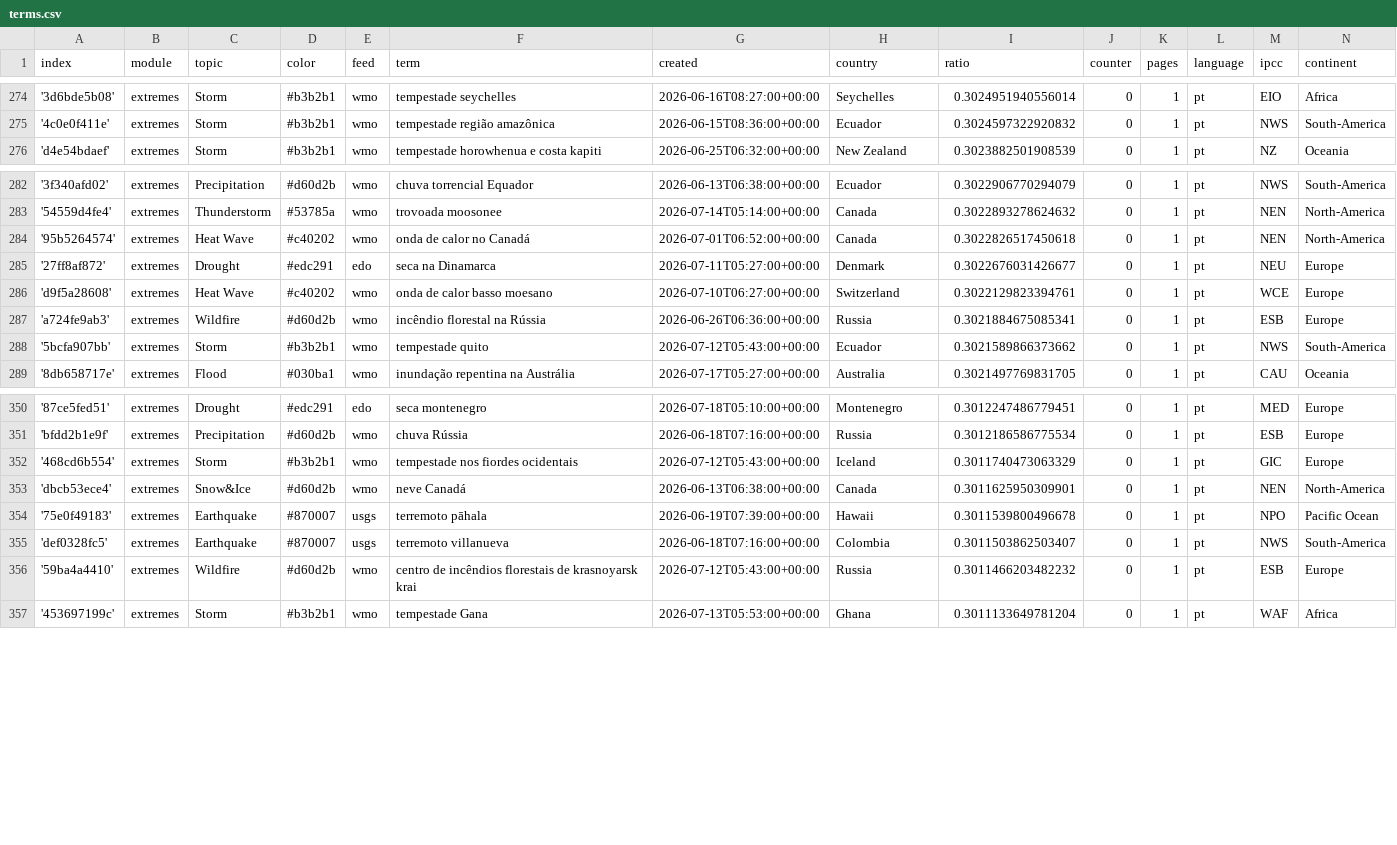
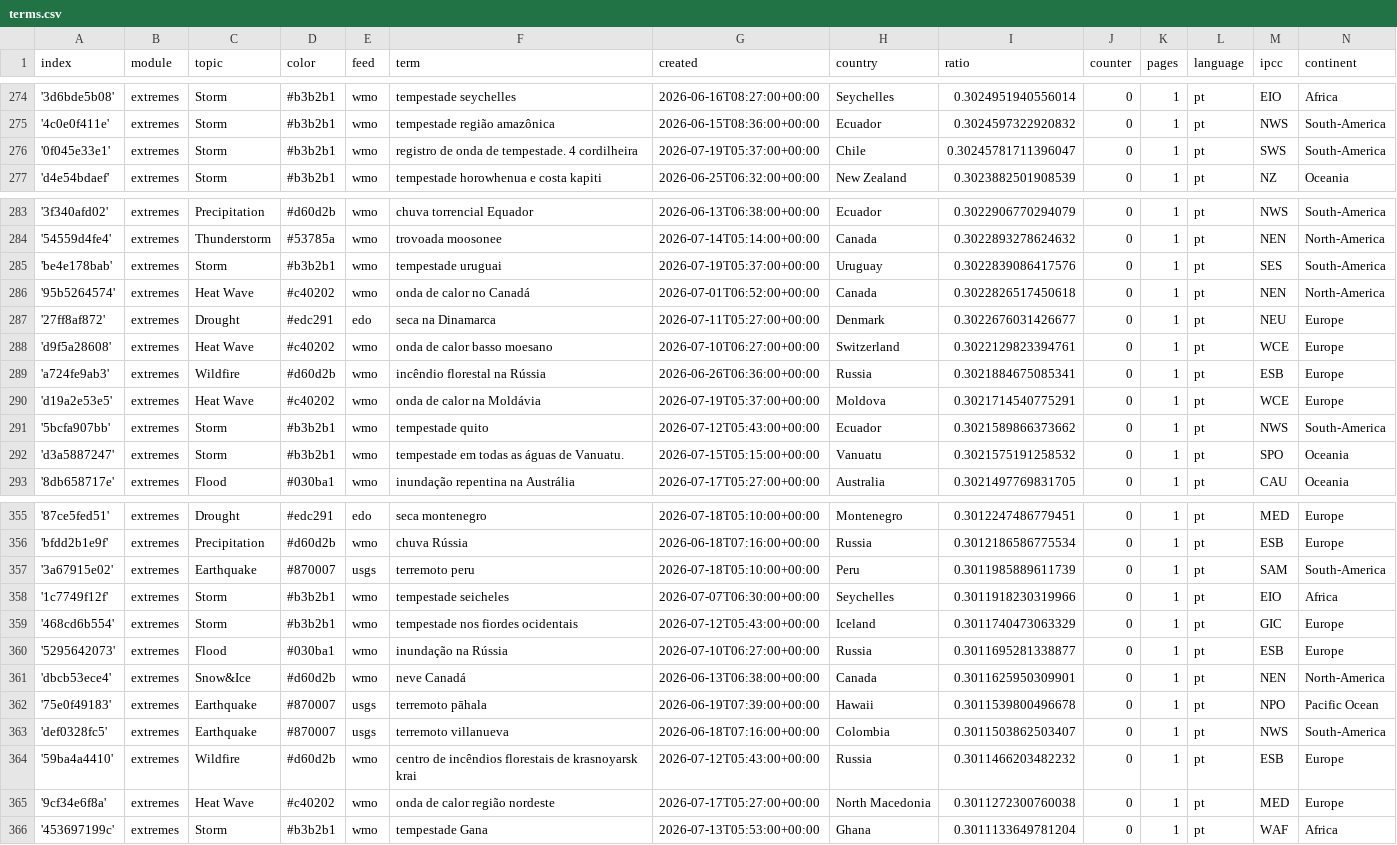
Before and after one commit to jens-news/portoExtremes, a CSV file: terms.csv, drawn as a sheet; only a part is shown, gaps mark what is left out; the diff covers the shown part only.

Commit message:
Commit from GitHub Actions (import:0.0)

```diff
--- a/terms.csv
+++ b/terms.csv
@@ -275,2 +275,3 @@ index,module,topic,color,feed,term,created,country,ratio,counter,pages,language,
 '4c0e0f411e',extremes,Storm,#b3b2b1,wmo,tempestade região amazônica,2026-06-15T08:36:00+00:00,Ecuador,0.3024597322920832,0,1,pt,NWS,South-America
+'0f045e33e1',extremes,Storm,#b3b2b1,wmo,registro de onda de tempestade. 4 cordilheira,2026-07-19T05:37:00+00:00,Chile,0.30245781711396047,0,1,pt,SWS,South-America
 'd4e54bdaef',extremes,Storm,#b3b2b1,wmo,tempestade horowhenua e costa kapiti,2026-06-25T06:32:00+00:00,New Zealand,0.3023882501908539,0,1,pt,NZ,Oceania
@@ -283,2 +284,3 @@ index,module,topic,color,feed,term,created,country,ratio,counter,pages,language,
 '54559d4fe4',extremes,Thunderstorm,#53785a,wmo,trovoada moosonee,2026-07-14T05:14:00+00:00,Canada,0.3022893278624632,0,1,pt,NEN,North-America
+'be4e178bab',extremes,Storm,#b3b2b1,wmo,tempestade uruguai,2026-07-19T05:37:00+00:00,Uruguay,0.3022839086417576,0,1,pt,SES,South-America
 '95b5264574',extremes,Heat Wave,#c40202,wmo,onda de calor no Canadá,2026-07-01T06:52:00+00:00,Canada,0.3022826517450618,0,1,pt,NEN,North-America
@@ -287,3 +289,5 @@ index,module,topic,color,feed,term,created,country,ratio,counter,pages,language,
 'a724fe9ab3',extremes,Wildfire,#d60d2b,wmo,incêndio florestal na Rússia,2026-06-26T06:36:00+00:00,Russia,0.3021884675085341,0,1,pt,ESB,Europe
+'d19a2e53e5',extremes,Heat Wave,#c40202,wmo,onda de calor na Moldávia,2026-07-19T05:37:00+00:00,Moldova,0.3021714540775291,0,1,pt,WCE,Europe
 '5bcfa907bb',extremes,Storm,#b3b2b1,wmo,tempestade quito,2026-07-12T05:43:00+00:00,Ecuador,0.3021589866373662,0,1,pt,NWS,South-America
+'d3a5887247',extremes,Storm,#b3b2b1,wmo,tempestade em todas as águas de Vanuatu.,2026-07-15T05:15:00+00:00,Vanuatu,0.3021575191258532,0,1,pt,SPO,Oceania
 '8db658717e',extremes,Flood,#030ba1,wmo,inundação repentina na Austrália,2026-07-17T05:27:00+00:00,Australia,0.3021497769831705,0,1,pt,CAU,Oceania
@@ -351,3 +356,6 @@ index,module,topic,color,feed,term,created,country,ratio,counter,pages,language,
 'bfdd2b1e9f',extremes,Precipitation,#d60d2b,wmo,chuva Rússia,2026-06-18T07:16:00+00:00,Russia,0.3012186586775534,0,1,pt,ESB,Europe
+'3a67915e02',extremes,Earthquake,#870007,usgs,terremoto peru,2026-07-18T05:10:00+00:00,Peru,0.3011985889611739,0,1,pt,SAM,South-America
+'1c7749f12f',extremes,Storm,#b3b2b1,wmo,tempestade seicheles,2026-07-07T06:30:00+00:00,Seychelles,0.3011918230319966,0,1,pt,EIO,Africa
 '468cd6b554',extremes,Storm,#b3b2b1,wmo,tempestade nos fiordes ocidentais,2026-07-12T05:43:00+00:00,Iceland,0.3011740473063329,0,1,pt,GIC,Europe
+'5295642073',extremes,Flood,#030ba1,wmo,inundação na Rússia,2026-07-10T06:27:00+00:00,Russia,0.3011695281338877,0,1,pt,ESB,Europe
 'dbcb53ece4',extremes,Snow&Ice,#d60d2b,wmo,neve Canadá,2026-06-13T06:38:00+00:00,Canada,0.3011625950309901,0,1,pt,NEN,North-America
@@ -356,2 +364,3 @@ index,module,topic,color,feed,term,created,country,ratio,counter,pages,language,
 '59ba4a4410',extremes,Wildfire,#d60d2b,wmo,centro de incêndios florestais de krasnoyarsk krai,2026-07-12T05:43:00+00:00,Russia,0.3011466203482232,0,1,pt,ESB,Europe
+'9cf34e6f8a',extremes,Heat Wave,#c40202,wmo,onda de calor região nordeste,2026-07-17T05:27:00+00:00,North Macedonia,0.3011272300760038,0,1,pt,MED,Europe
 '453697199c',extremes,Storm,#b3b2b1,wmo,tempestade Gana,2026-07-13T05:53:00+00:00,Ghana,0.3011133649781204,0,1,pt,WAF,Africa
```
Also changed, not shown: 2 added rows and 2 edited cells elsewhere in this file.
